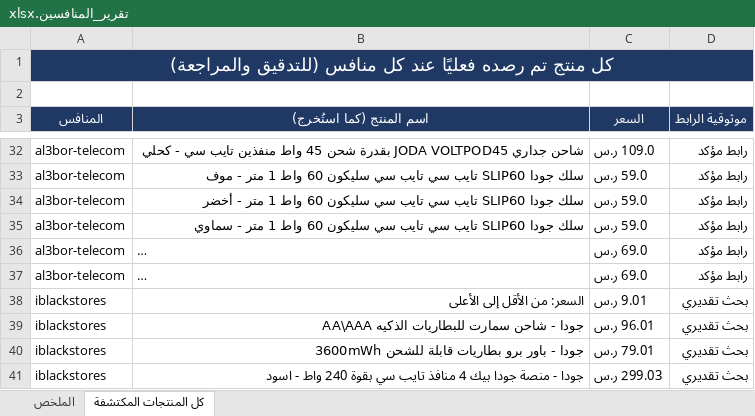
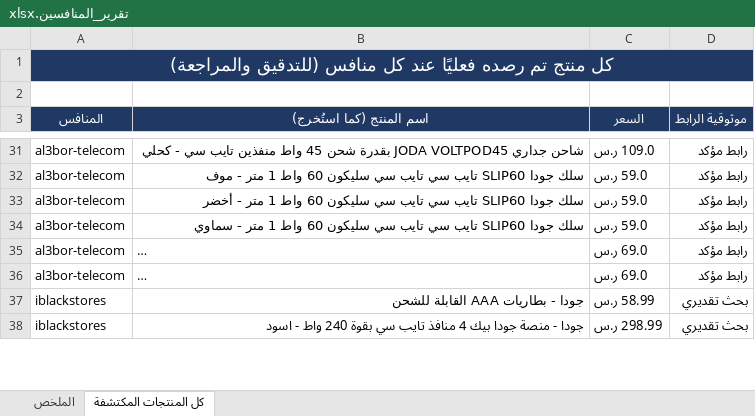
Before and after one commit to wael1997/techtime-market-data, an Excel workbook: data/تقرير_المنافسين.xlsx, sheet كل المنتجات المكتشفة, drawn as a sheet; only a part is shown, gaps mark what is left out; long unchanged cells end in …; values as stored, in another font and other column widths than the file's, no borders; removed rows and columns are numbered as before the commit, all else as after; the diff covers the shown part only; the diff names each change by its address in the sheet, - before the commit and + after, or states it on an @@ line.

```diff
--- a/data/تقرير_المنافسين.xlsx (sheet كل المنتجات المكتشفة)
+++ b/data/تقرير_المنافسين.xlsx (sheet كل المنتجات المكتشفة)
-row 38: iblackstores | السعر: من الأقل إلى الأعلى | 9.01 ر.س | بحث تقديري
-B37 (اسم المنتج (كما استُخرج)): جودا - شاحن سمارت للبطاريات الذكيه AA\AAA
+B37 (اسم المنتج (كما استُخرج)): جودا - بطاريات AAA القابلة للشحن
-C37 (السعر): 96.01 ر.س
+C37 (السعر): 58.99 ر.س
-row 40: iblackstores | جودا - باور برو بطاريات قابلة للشحن 3600mWh | 79.01 ر.س | بحث تقديري
-C38 (السعر): 299.03 ر.س
+C38 (السعر): 298.99 ر.س
```
Also changed, not shown: 11 added rows, 31 removed rows, 6 moved rows and 68 edited cells elsewhere in this sheet, sheet الملخص, 2 other files.
